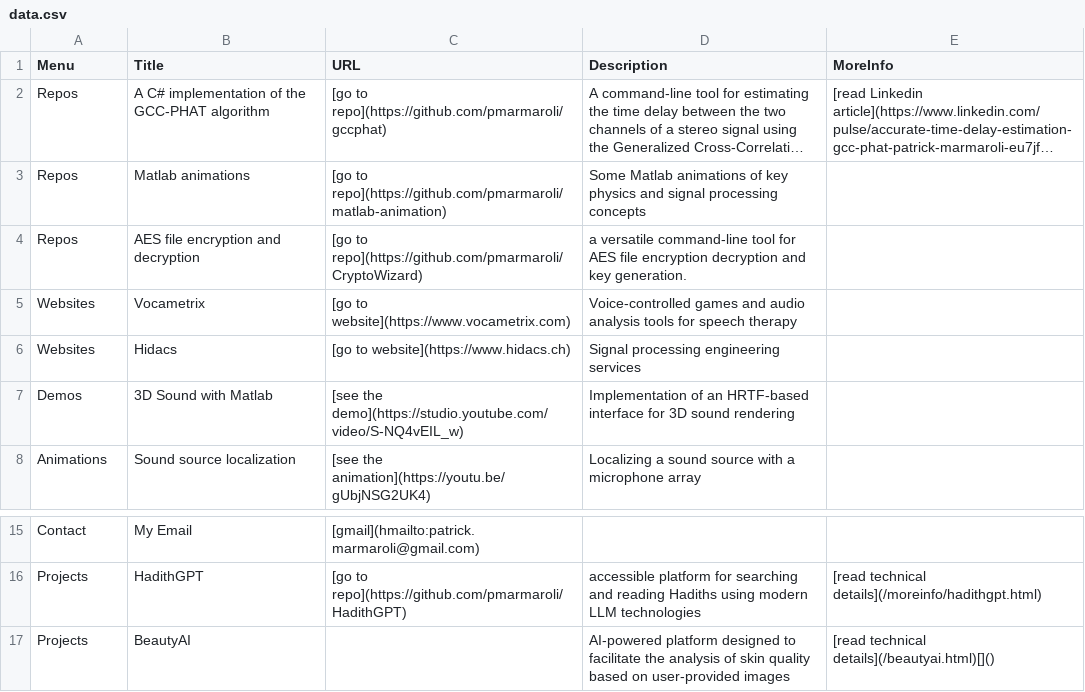
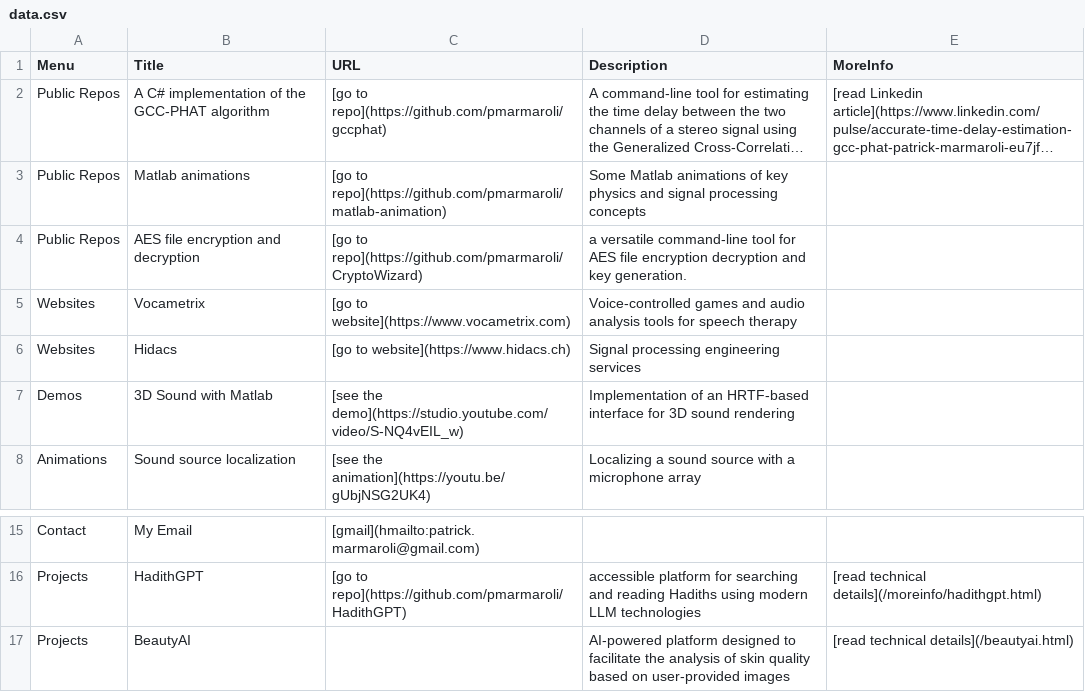
Before and after one commit to pmarmaroli/pmarmaroli.github.io, a CSV file: data.csv, drawn as a sheet; only a part is shown, gaps mark what is left out; long unchanged cells end in …; the diff names each change by its address in the sheet, - before the commit and + after, or states it on an @@ line.

```diff
--- a/data.csv
+++ b/data.csv
-A2:A4 (Menu): Repos
+A2:A4 (Menu): Public Repos
-E17 (MoreInfo): [read technical details](/beautyai.html)[]()
+E17 (MoreInfo): [read technical details](/beautyai.html)
```
Also changed, not shown: 2 other files.
